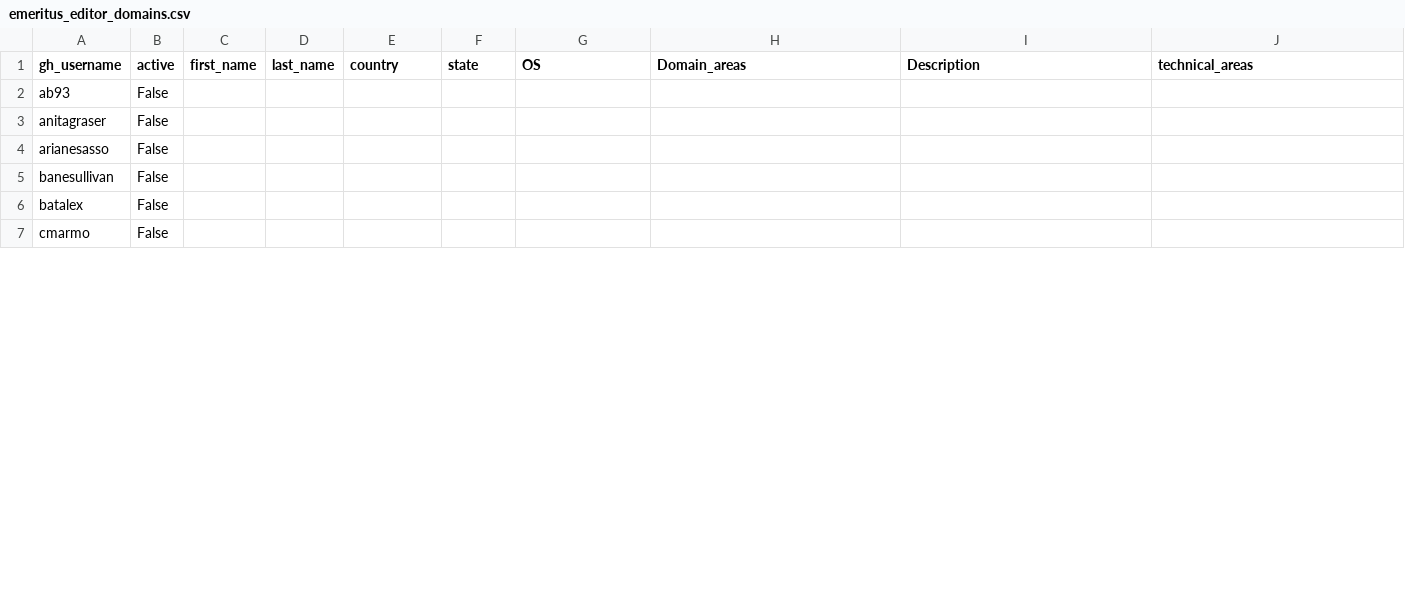
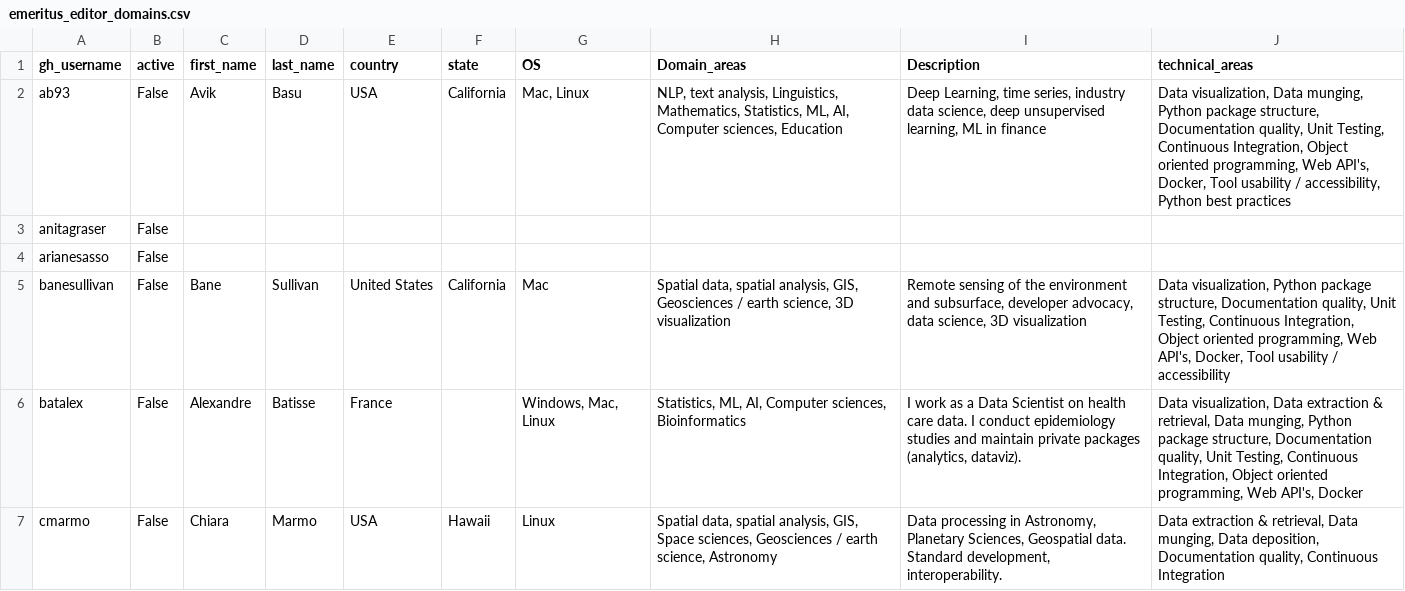
Before and after one commit to pyOpenSci/metrics, a CSV file: data/emeritus_editor_domains.csv, drawn as a sheet; only a part is shown; the diff covers the shown part only.

Commit message:
fix: preserve editor metadata during roster updates

```diff
--- a/data/emeritus_editor_domains.csv
+++ b/data/emeritus_editor_domains.csv
@@ -1,7 +1,7 @@
 gh_username,active,first_name,last_name,country,state,OS,Domain_areas,Description,technical_areas
-ab93,False,,,,,,,,
+ab93,False,Avik,Basu,USA,California,"Mac, Linux","NLP, text analysis, Linguistics, Mathematics, Statistics, ML, AI, Computer sciences, Education","Deep Learning, time series, industry data science, deep unsupervised learning, ML in finance ","Data visualization, Data munging, Python package structure, Documentation quality, Unit Testing, Continuous Integration, Object oriented programming, Web API's, Docker, Tool usability / accessibility, Python best practices"
 anitagraser,False,,,,,,,,
 arianesasso,False,,,,,,,,
-banesullivan,False,,,,,,,,
-batalex,False,,,,,,,,
-cmarmo,False,,,,,,,,
+banesullivan,False,Bane,Sullivan,United States,California,Mac,"Spatial data, spatial analysis, GIS, Geosciences / earth science, 3D visualization","Remote sensing of the environment and subsurface, developer advocacy, data science, 3D visualization","Data visualization, Python package structure, Documentation quality, Unit Testing, Continuous Integration, Object oriented programming, Web API's, Docker, Tool usability / accessibility"
+batalex,False,Alexandre,Batisse,France,,"Windows, Mac, Linux","Statistics, ML, AI, Computer sciences, Bioinformatics","I work as a Data Scientist on health care data. I conduct epidemiology studies and maintain private packages (analytics, dataviz).","Data visualization, Data extraction & retrieval, Data munging, Python package structure, Documentation quality, Unit Testing, Continuous Integration, Object oriented programming, Web API's, Docker"
+cmarmo,False,Chiara,Marmo,USA,Hawaii,Linux,"Spatial data, spatial analysis, GIS, Space sciences, Geosciences / earth science, Astronomy","Data processing in Astronomy, Planetary Sciences, Geospatial data. Standard development, interoperability.","Data extraction & retrieval, Data munging, Data deposition, Documentation quality, Continuous Integration"
```
Also changed, not shown: 35 edited cells elsewhere in this file, data/editorial_team_domains.csv, 2 other files.
